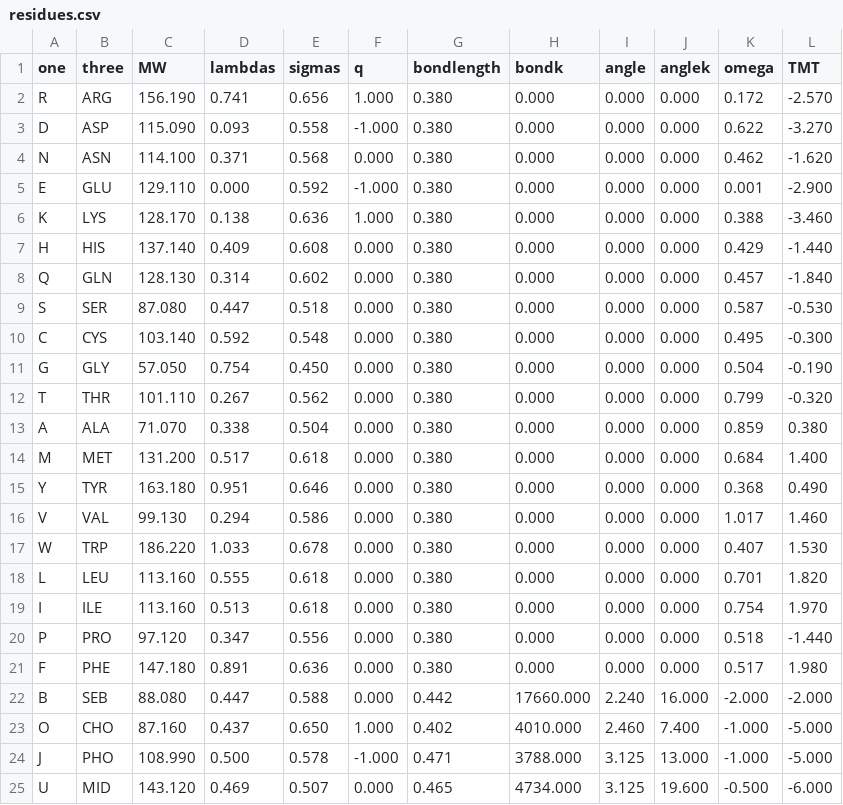
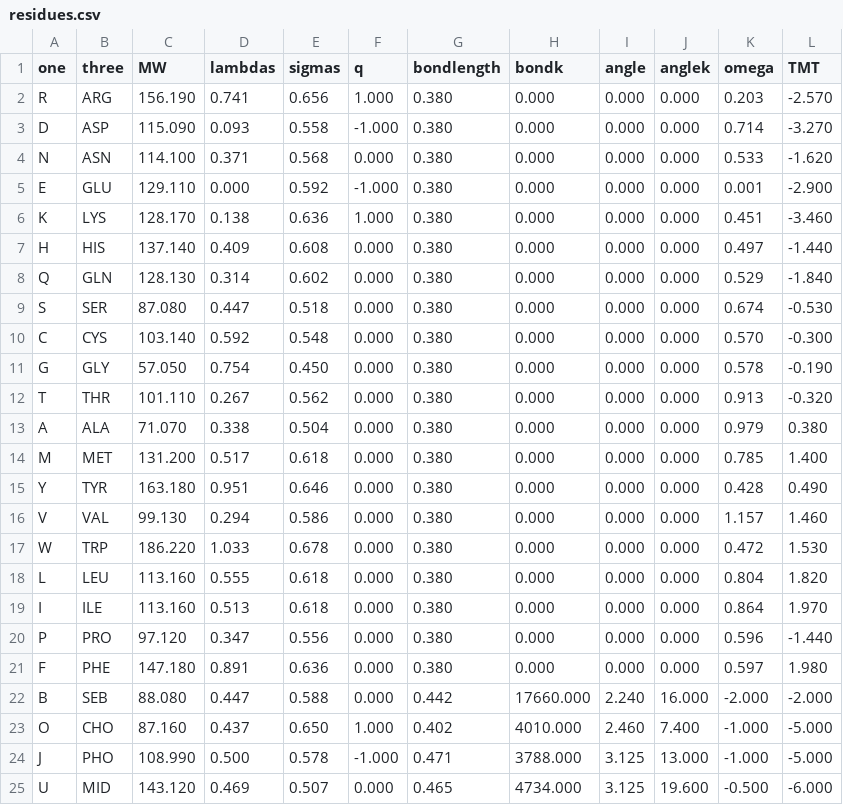
Before and after one commit to gitesei/MEM-CALVADOS, a CSV file: residues.csv, drawn as a sheet; only a part is shown.

Commit message:
Update params

```diff
--- a/residues.csv
+++ b/residues.csv
@@ -1,22 +1,22 @@
 one,three,MW,lambdas,sigmas,q,bondlength,bondk,angle,anglek,omega,TMT
-R,ARG,156.190,0.741,0.656,1.000,0.380,0.000,0.000,0.000,0.172,-2.570
-D,ASP,115.090,0.093,0.558,-1.000,0.380,0.000,0.000,0.000,0.622,-3.270
-N,ASN,114.100,0.371,0.568,0.000,0.380,0.000,0.000,0.000,0.462,-1.620
+R,ARG,156.190,0.741,0.656,1.000,0.380,0.000,0.000,0.000,0.203,-2.570
+D,ASP,115.090,0.093,0.558,-1.000,0.380,0.000,0.000,0.000,0.714,-3.270
+N,ASN,114.100,0.371,0.568,0.000,0.380,0.000,0.000,0.000,0.533,-1.620
 E,GLU,129.110,0.000,0.592,-1.000,0.380,0.000,0.000,0.000,0.001,-2.900
-K,LYS,128.170,0.138,0.636,1.000,0.380,0.000,0.000,0.000,0.388,-3.460
-H,HIS,137.140,0.409,0.608,0.000,0.380,0.000,0.000,0.000,0.429,-1.440
-Q,GLN,128.130,0.314,0.602,0.000,0.380,0.000,0.000,0.000,0.457,-1.840
-S,SER,87.080,0.447,0.518,0.000,0.380,0.000,0.000,0.000,0.587,-0.530
-C,CYS,103.140,0.592,0.548,0.000,0.380,0.000,0.000,0.000,0.495,-0.300
-G,GLY,57.050,0.754,0.450,0.000,0.380,0.000,0.000,0.000,0.504,-0.190
-T,THR,101.110,0.267,0.562,0.000,0.380,0.000,0.000,0.000,0.799,-0.320
-A,ALA,71.070,0.338,0.504,0.000,0.380,0.000,0.000,0.000,0.859,0.380
-M,MET,131.200,0.517,0.618,0.000,0.380,0.000,0.000,0.000,0.684,1.400
-Y,TYR,163.180,0.951,0.646,0.000,0.380,0.000,0.000,0.000,0.368,0.490
-V,VAL,99.130,0.294,0.586,0.000,0.380,0.000,0.000,0.000,1.017,1.460
-W,TRP,186.220,1.033,0.678,0.000,0.380,0.000,0.000,0.000,0.407,1.530
-L,LEU,113.160,0.555,0.618,0.000,0.380,0.000,0.000,0.000,0.701,1.820
-I,ILE,113.160,0.513,0.618,0.000,0.380,0.000,0.000,0.000,0.754,1.970
-P,PRO,97.120,0.347,0.556,0.000,0.380,0.000,0.000,0.000,0.518,-1.440
-F,PHE,147.180,0.891,0.636,0.000,0.380,0.000,0.000,0.000,0.517,1.980
+K,LYS,128.170,0.138,0.636,1.000,0.380,0.000,0.000,0.000,0.451,-3.460
+H,HIS,137.140,0.409,0.608,0.000,0.380,0.000,0.000,0.000,0.497,-1.440
+Q,GLN,128.130,0.314,0.602,0.000,0.380,0.000,0.000,0.000,0.529,-1.840
+S,SER,87.080,0.447,0.518,0.000,0.380,0.000,0.000,0.000,0.674,-0.530
+C,CYS,103.140,0.592,0.548,0.000,0.380,0.000,0.000,0.000,0.570,-0.300
+G,GLY,57.050,0.754,0.450,0.000,0.380,0.000,0.000,0.000,0.578,-0.190
+T,THR,101.110,0.267,0.562,0.000,0.380,0.000,0.000,0.000,0.913,-0.320
+A,ALA,71.070,0.338,0.504,0.000,0.380,0.000,0.000,0.000,0.979,0.380
+M,MET,131.200,0.517,0.618,0.000,0.380,0.000,0.000,0.000,0.785,1.400
+Y,TYR,163.180,0.951,0.646,0.000,0.380,0.000,0.000,0.000,0.428,0.490
+V,VAL,99.130,0.294,0.586,0.000,0.380,0.000,0.000,0.000,1.157,1.460
+W,TRP,186.220,1.033,0.678,0.000,0.380,0.000,0.000,0.000,0.472,1.530
+L,LEU,113.160,0.555,0.618,0.000,0.380,0.000,0.000,0.000,0.804,1.820
+I,ILE,113.160,0.513,0.618,0.000,0.380,0.000,0.000,0.000,0.864,1.970
+P,PRO,97.120,0.347,0.556,0.000,0.380,0.000,0.000,0.000,0.596,-1.440
+F,PHE,147.180,0.891,0.636,0.000,0.380,0.000,0.000,0.000,0.597,1.980
 B,SEB,88.080,0.447,0.588,0.000,0.442,17660.000,2.240,16.000,-2.000,-2.000
```
